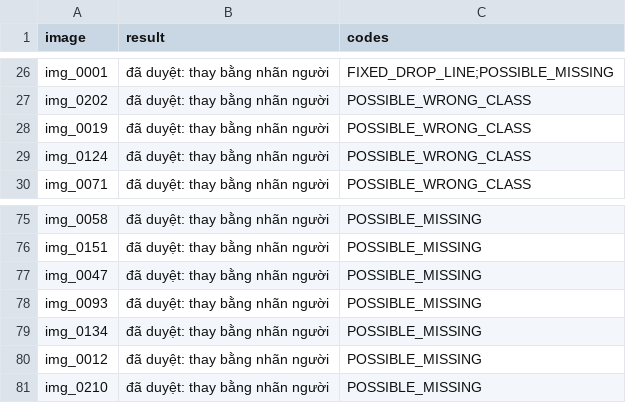
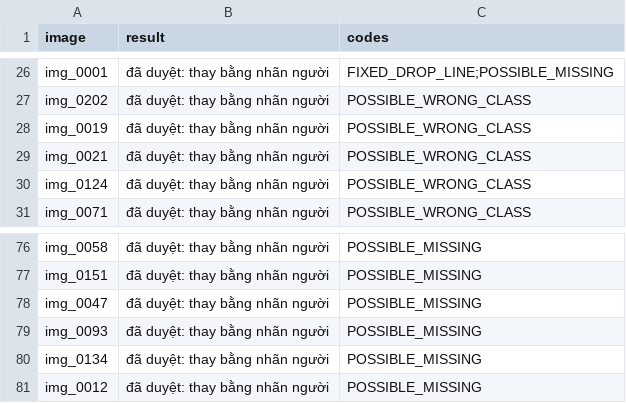
Before and after one commit to Long16082004/K5-L23-DAY09-2A202603312-AutoQCPipeline, a CSV file: submission/reports/06_review_log.csv, drawn as a sheet; only a part is shown, gaps mark what is left out.

```diff
--- a/submission/reports/06_review_log.csv
+++ b/submission/reports/06_review_log.csv
@@ -28,2 +28,3 @@ img_0202,đã duyệt: thay bằng nhãn người,POSSIBLE_WRONG_CLASS
 img_0019,đã duyệt: thay bằng nhãn người,POSSIBLE_WRONG_CLASS
+img_0021,đã duyệt: thay bằng nhãn người,POSSIBLE_WRONG_CLASS
 img_0124,đã duyệt: thay bằng nhãn người,POSSIBLE_WRONG_CLASS
@@ -80,2 +81 @@ img_0134,đã duyệt: thay bằng nhãn người,POSSIBLE_MISSING
 img_0012,đã duyệt: thay bằng nhãn người,POSSIBLE_MISSING
-img_0210,đã duyệt: thay bằng nhãn người,POSSIBLE_MISSING
```
Also changed, not shown: submission/reports/01_intake.csv, submission/reports/02_error_list_v1.csv, 22 other files.
